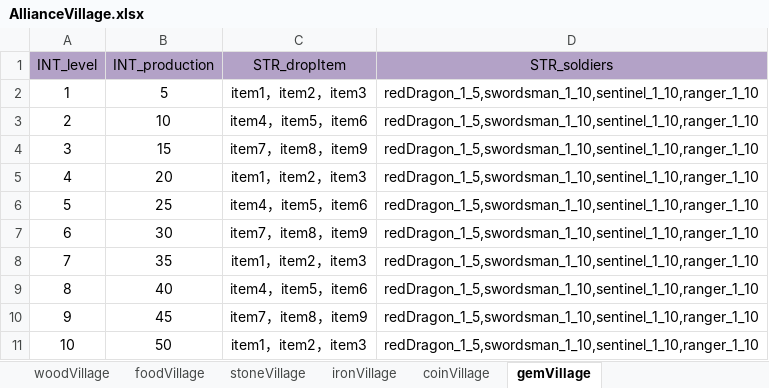
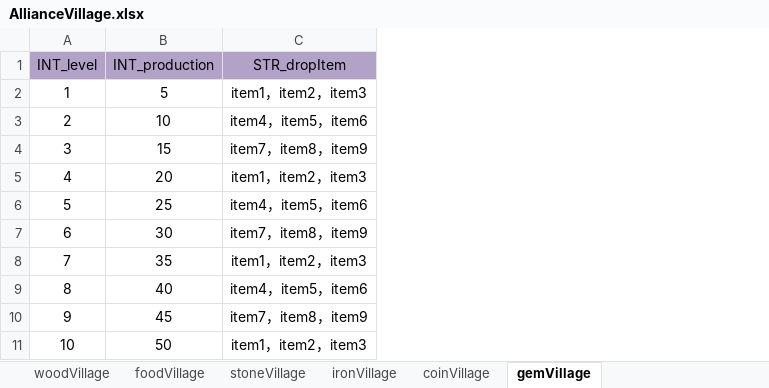
Before and after one commit to ModunZhang/kod_client, an Excel workbook: gameData/shared/AllianceVillage.xlsx, sheet gemVillage, drawn as a sheet; values as stored, in another font and other column widths than the file's, no borders; the diff names each change by its address in the sheet, - before the commit and + after, or states it on an @@ line.

```diff
--- a/gameData/shared/AllianceVillage.xlsx (sheet gemVillage)
+++ b/gameData/shared/AllianceVillage.xlsx (sheet gemVillage)
-column D (STR_soldiers), rows 2-11: all redDragon_1_5,swordsman_1_10,sentinel_1_10,ranger_1_10
```
Also changed, not shown: sheet woodVillage, sheet foodVillage, sheet stoneVillage, sheet ironVillage, sheet coinVillage, gameData/shared/AllianceInitData.xlsx, gameData/shared/BuildingFunction.xlsx, 41 other files.
